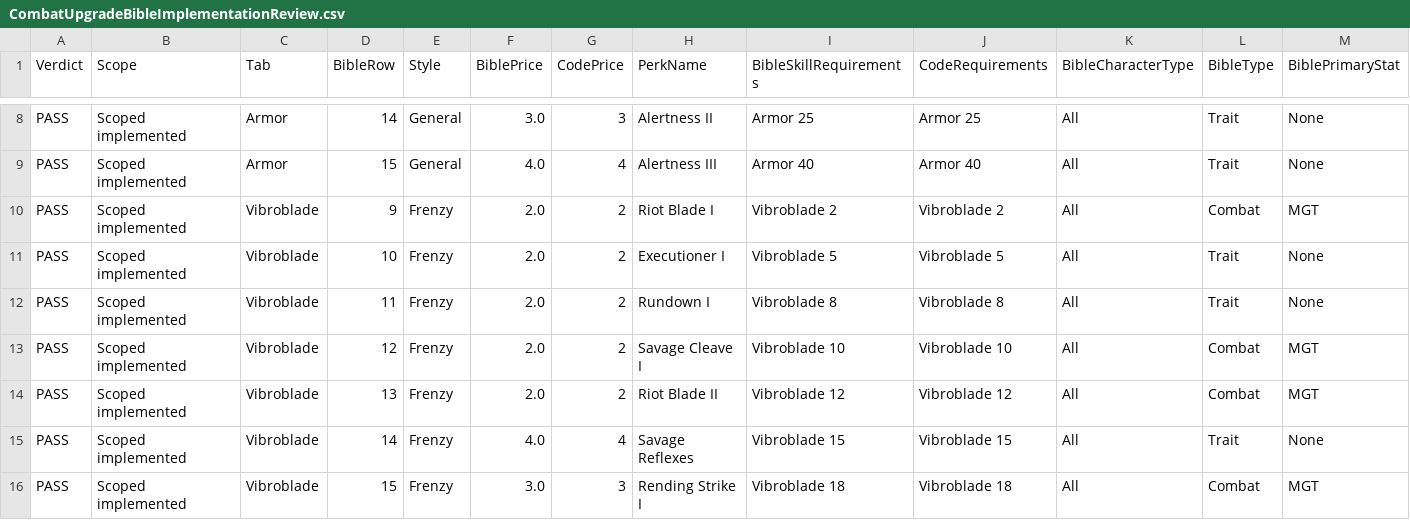
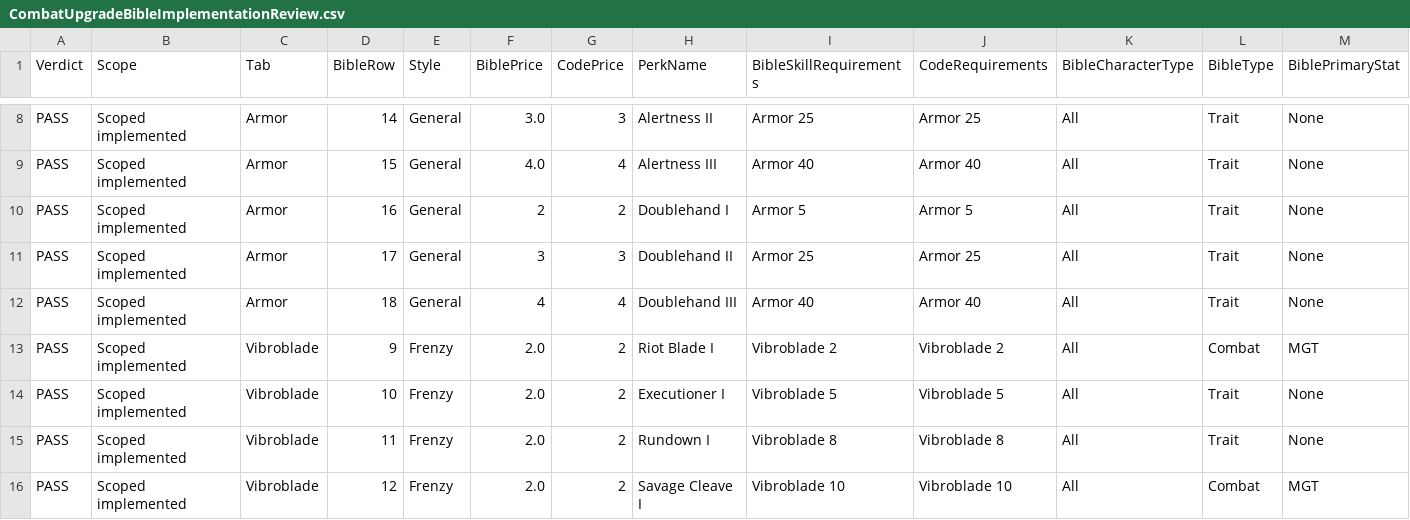
Before and after one commit to zunath/SWLOR_NWN, a CSV file: SWLOR.Game.Server/Readmes/CombatUpgradeBibleImplementationReview.csv, drawn as a sheet; only a part is shown, gaps mark what is left out; the shorter side is filled out with more unchanged rows; rows hold the shown columns only; the diff names each change by its address in the sheet, - before the commit and + after, or states it on an @@ line.

```diff
--- a/SWLOR.Game.Server/Readmes/CombatUpgradeBibleImplementationReview.csv
+++ b/SWLOR.Game.Server/Readmes/CombatUpgradeBibleImplementationReview.csv
+row 10: PASS | Scoped implemented | Armor | 16 | General | 2 | 2 | Doublehand I | Armor 5 | Armor 5 | All | Trait | None
+row 11: PASS | Scoped implemented | Armor | 17 | General | 3 | 3 | Doublehand II | Armor 25 | Armor 25 | All | Trait | None
+row 12: PASS | Scoped implemented | Armor | 18 | General | 4 | 4 | Doublehand III | Armor 40 | Armor 40 | All | Trait | None
```
Also changed, not shown: SWLOR.Game.Server/Readmes/CombatUpgradeBiblePerkManifest.csv, SWLOR.Game.Server/Readmes/GameplayIconManifest.csv, 26 other files.
